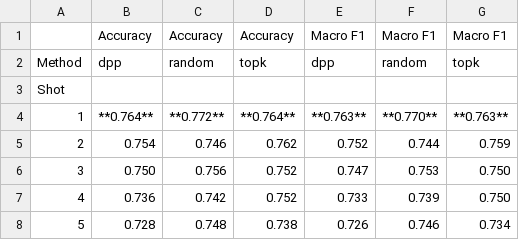
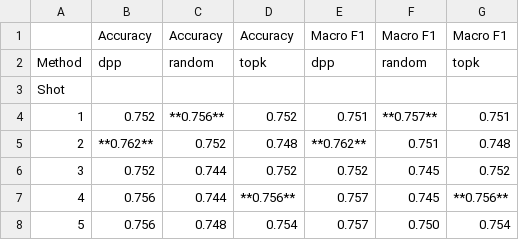
Before and after one commit to lzhjoy/ICTL, a CSV file: output/analysis/few_shot/analysis_results_arc_challenge_sst2.csv, drawn as a sheet.

```diff
--- a/output/analysis/few_shot/analysis_results_arc_challenge_sst2.csv
+++ b/output/analysis/few_shot/analysis_results_arc_challenge_sst2.csv
@@ -3,6 +3,6 @@ Method,dpp,random,topk,dpp,random,topk
 Shot,,,,,,
-1,**0.764**,**0.772**,**0.764**,**0.763**,**0.770**,**0.763**
-2,0.754,0.746,0.762,0.752,0.744,0.759
-3,0.750,0.756,0.752,0.747,0.753,0.750
-4,0.736,0.742,0.752,0.733,0.739,0.750
-5,0.728,0.748,0.738,0.726,0.746,0.734
+1,0.752,**0.756**,0.752,0.751,**0.757**,0.751
+2,**0.762**,0.752,0.748,**0.762**,0.751,0.748
+3,0.752,0.744,0.752,0.752,0.745,0.752
+4,0.756,0.744,**0.756**,0.757,0.745,**0.756**
+5,0.756,0.748,0.754,0.757,0.750,0.754
```
Also changed, not shown: output/analysis/few_shot/analysis_results_arc_challenge_arc_easy.csv, output/analysis/few_shot/analysis_results_arc_challenge_commensense_qa.csv, 12 other files.
